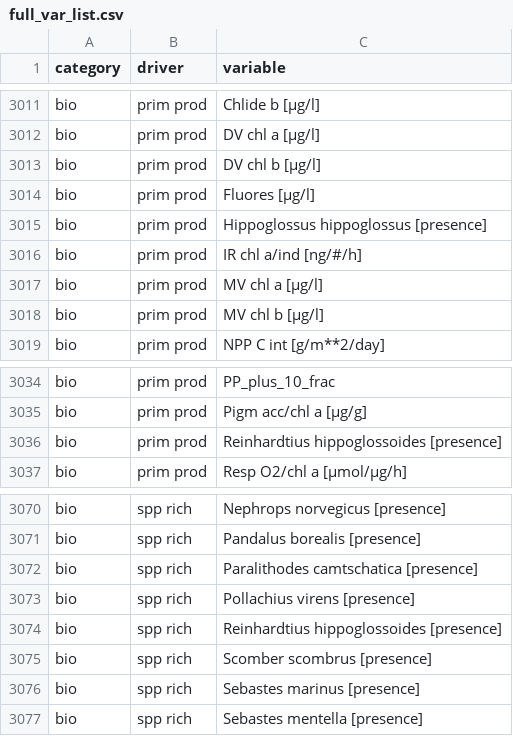
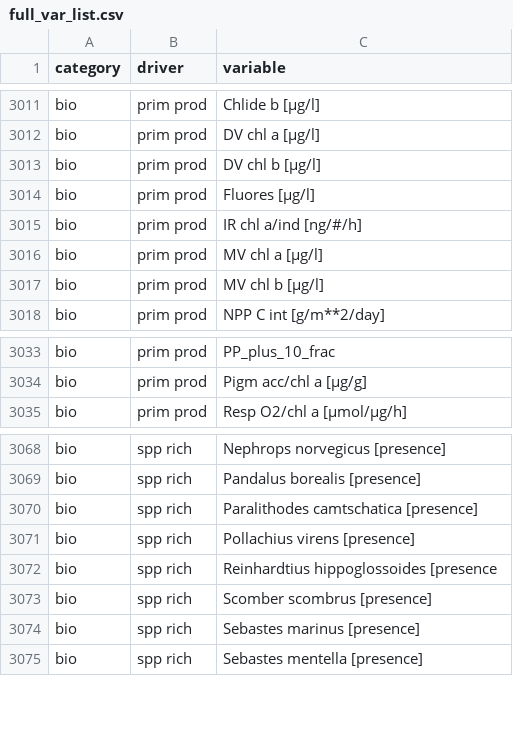
Before and after one commit to FACE-IT-project/WP1, a CSV file: metadata/full_var_list.csv, drawn as a sheet; only a part is shown, gaps mark what is left out.

```diff
--- a/metadata/full_var_list.csv
+++ b/metadata/full_var_list.csv
@@ -3014,3 +3014,2 @@ bio,prim prod,DV chl b [µg/l]
 bio,prim prod,Fluores [µg/l]
-bio,prim prod,Hippoglossus hippoglossus [presence]
 bio,prim prod,IR chl a/ind [ng/#/h]
@@ -3035,3 +3034,2 @@ bio,prim prod,PP_plus_10_frac
 bio,prim prod,Pigm acc/chl a [µg/g]
-bio,prim prod,Reinhardtius hippoglossoides [presence]
 bio,prim prod,Resp O2/chl a [µmol/µg/h]
@@ -3073,3 +3071,3 @@ bio,spp rich,Paralithodes camtschatica [presence]
 bio,spp rich,Pollachius virens [presence]
-bio,spp rich,Reinhardtius hippoglossoides [presence]
+bio,spp rich,Reinhardtius hippoglossoides [presence
 bio,spp rich,Scomber scombrus [presence]
```
Also changed, not shown: 10 other files.
